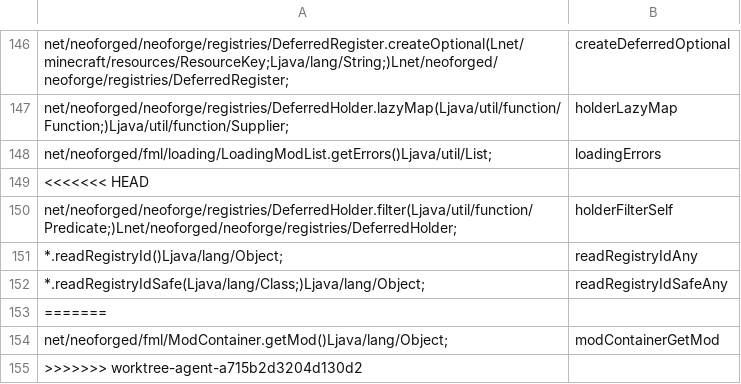
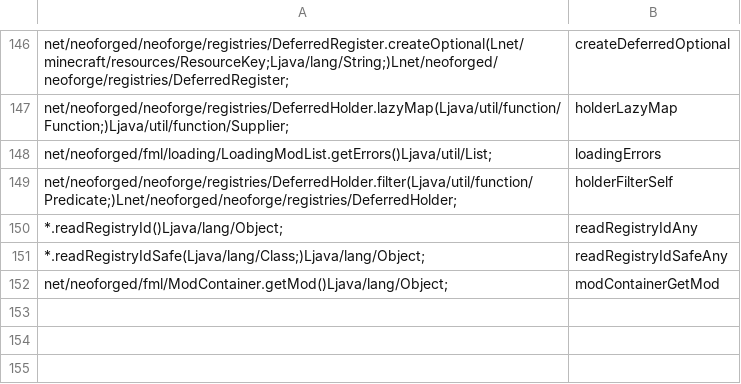
Before and after one commit to kylepitcock/Legacy-Connector, a TSV file: loader/src/main/resources/legacyconnector/forward/1.20.1/forge-call-rewrites.tsv, drawn as a sheet; only a part is shown, gaps mark what is left out; the diff names each change by its address in the sheet, - before the commit and + after, or states it on an @@ line.

```diff
--- a/loader/src/main/resources/legacyconnector/forward/1.20.1/forge-call-rewrites.tsv
+++ b/loader/src/main/resources/legacyconnector/forward/1.20.1/forge-call-rewrites.tsv
-row 149: <<<<<<< HEAD
-row 153: =======
-row 155: >>>>>>> worktree-agent-a715b2d3204d130d2
```
